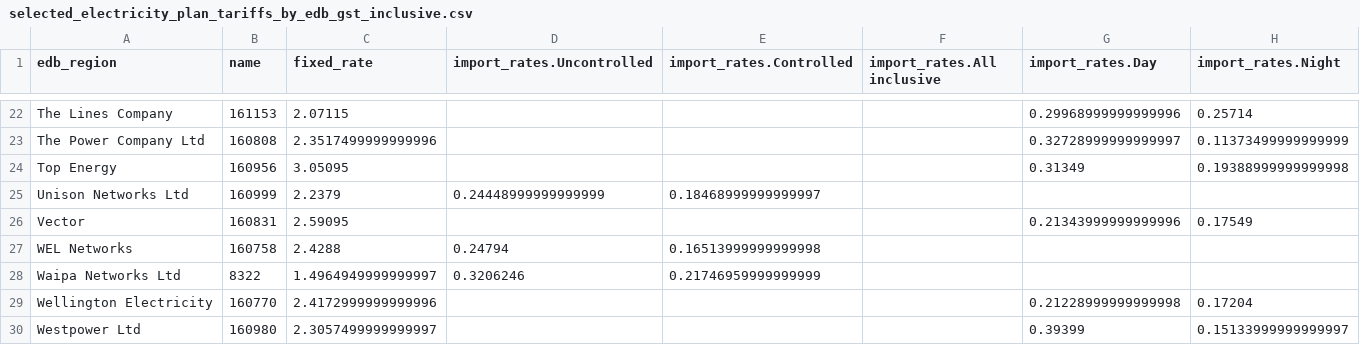
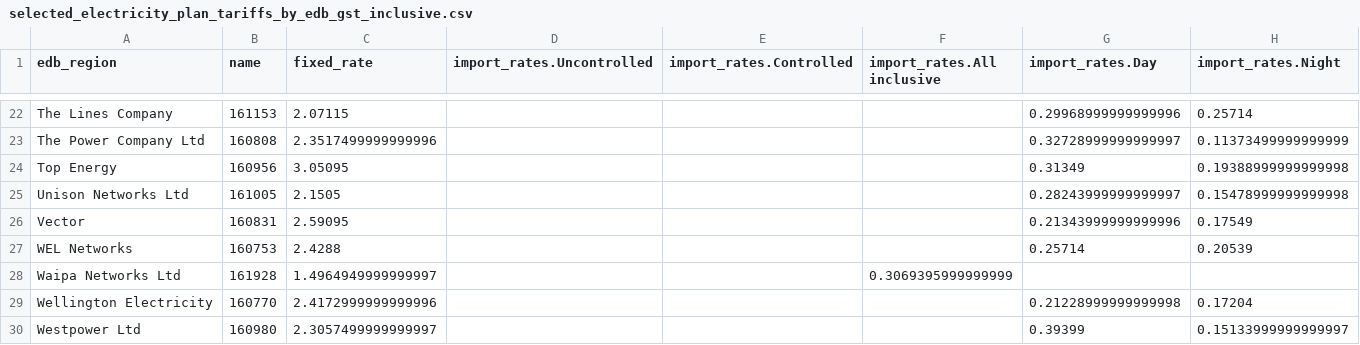
Before and after one commit to EECA-NZ/home-efficiency-calculator, a CSV file: data_analysis/electricity_plans/output/selected_electricity_plan_tariffs_by_edb_gst_inclusive.csv, drawn as a sheet; only a part is shown, gaps mark what is left out; the diff covers the shown part only.

Commit message:
Switch to timeseries for other electricity usage profile. Retire Controlled / Uncontrolled plans - switch to pure ToU plans

```diff
--- a/data_analysis/electricity_plans/output/selected_electricity_plan_tariffs_by_edb_gst_inclusive.csv
+++ b/data_analysis/electricity_plans/output/selected_electricity_plan_tariffs_by_edb_gst_inclusive.csv
@@ -24,6 +24,6 @@ The Power Company Ltd,160808,2.3517499999999996,,,,0.32728999999999997,0.1137349
 Top Energy,160956,3.05095,,,,0.31349,0.19388999999999998
-Unison Networks Ltd,160999,2.2379,0.24448999999999999,0.18468999999999997,,,
+Unison Networks Ltd,161005,2.1505,,,,0.28243999999999997,0.15478999999999998
 Vector,160831,2.59095,,,,0.21343999999999996,0.17549
-WEL Networks,160758,2.4288,0.24794,0.16513999999999998,,,
-Waipa Networks Ltd,8322,1.4964949999999997,0.3206246,0.21746959999999999,,,
+WEL Networks,160753,2.4288,,,,0.25714,0.20539
+Waipa Networks Ltd,161928,1.4964949999999997,,,0.3069395999999999,,
 Wellington Electricity,160770,2.4172999999999996,,,,0.21228999999999998,0.17204
```
Also changed, not shown: 28 edited cells elsewhere in this file, 5 other files.
